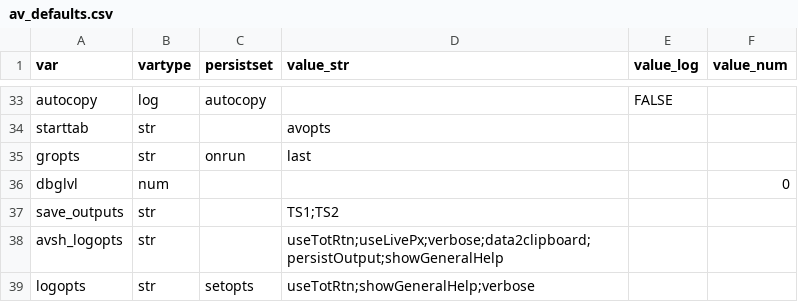
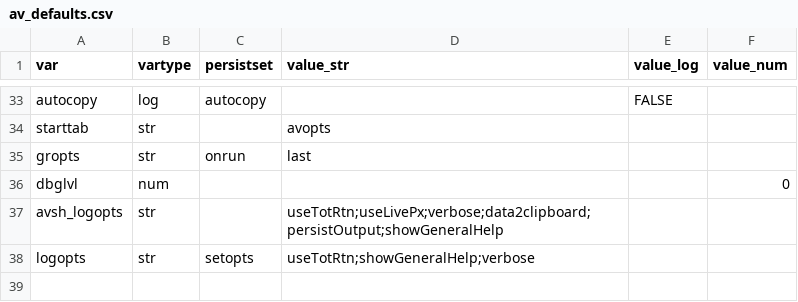
Before and after one commit to derekholmes0/alphavantagepf, a CSV file: inst/extdata/av_defaults.csv, drawn as a sheet; only a part is shown, gaps mark what is left out; the diff names each change by its address in the sheet, - before the commit and + after, or states it on an @@ line.

```diff
--- a/inst/extdata/av_defaults.csv
+++ b/inst/extdata/av_defaults.csv
-row 37: save_outputs | str |  | TS1;TS2
```
Also changed, not shown: 5 other files.
